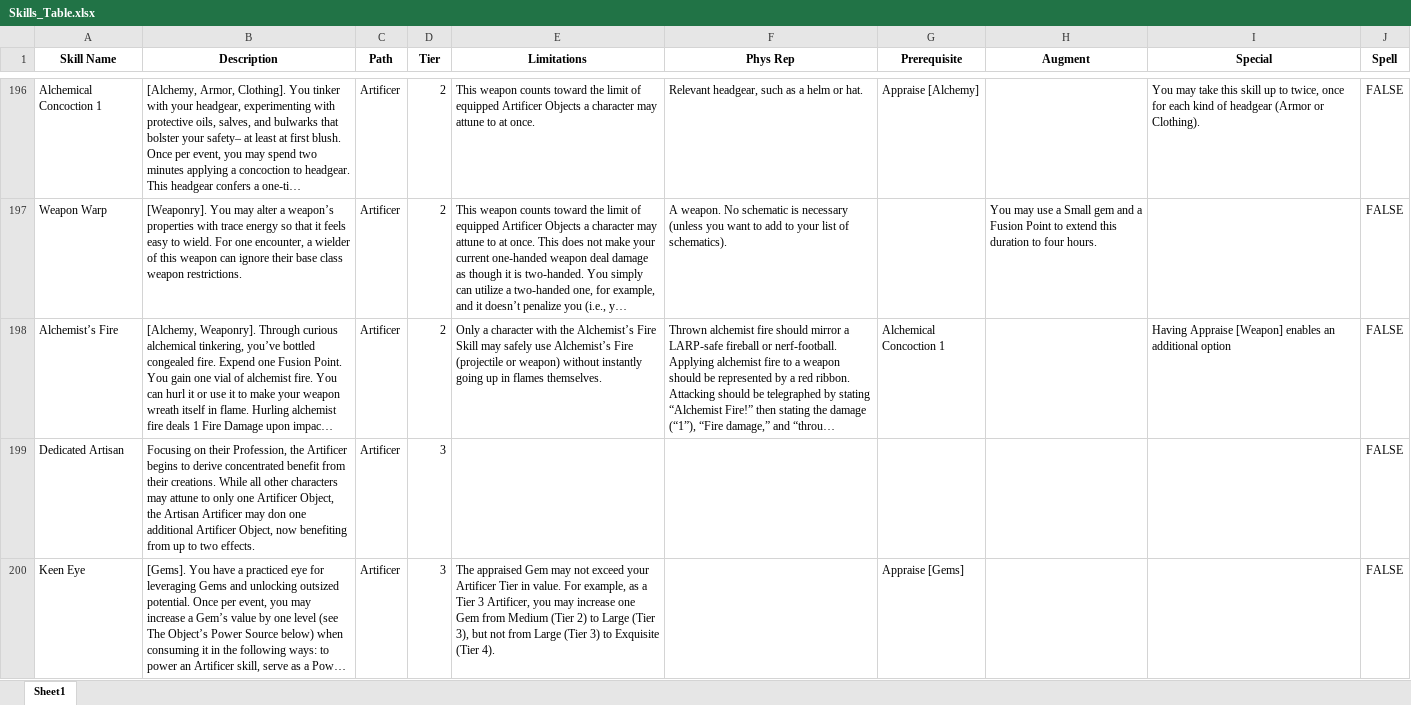
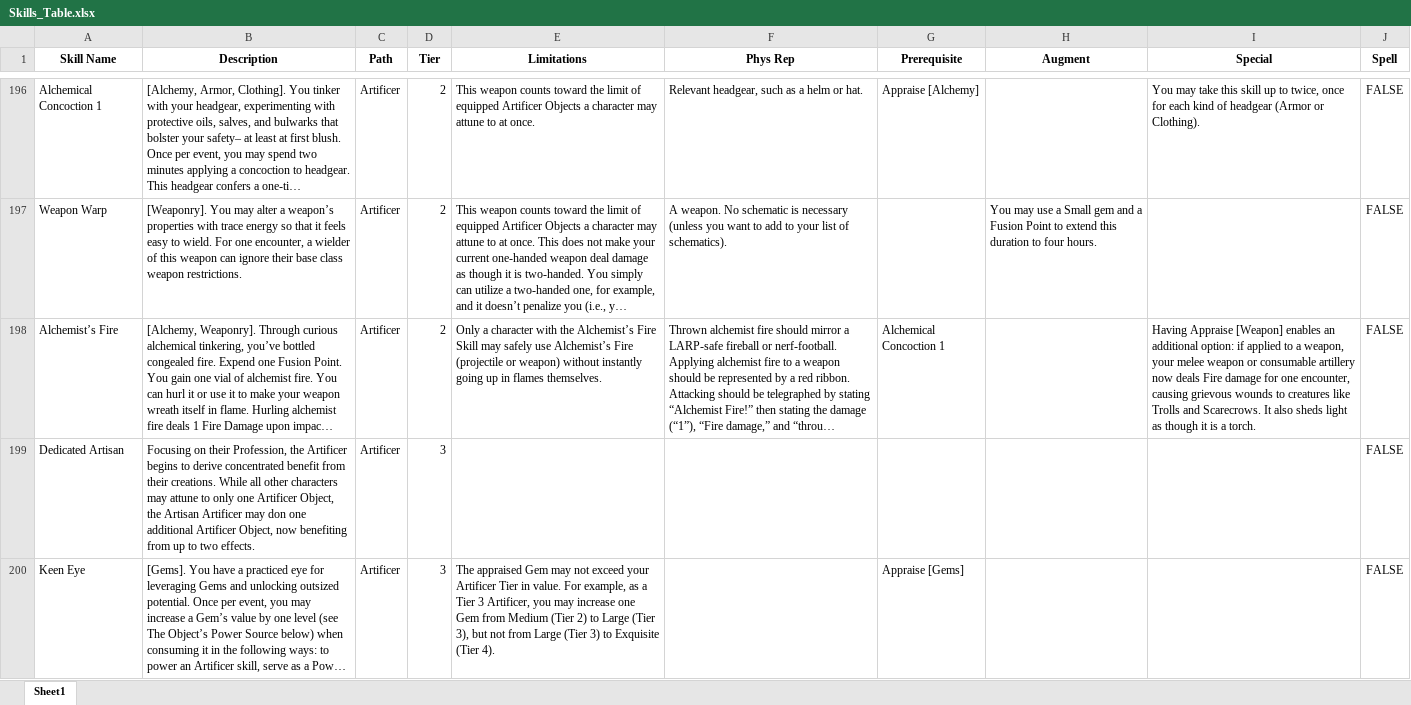
Before and after one commit to ntdens/la-character-sheet, an Excel workbook: Skills_Table.xlsx, sheet Sheet1, drawn as a sheet; only a part is shown, gaps mark what is left out; long unchanged cells end in …; values as stored, in another font and other column widths than the file's, no borders; the diff covers the shown part only; the diff names each change by its address in the sheet, - before the commit and + after, or states it on an @@ line.

```diff
--- a/Skills_Table.xlsx (sheet Sheet1)
+++ b/Skills_Table.xlsx (sheet Sheet1)
-I198 (Special): …an additional option
+I198 (Special): …an additional option: if applied to a weapon, your melee weapon or consumable artillery now deals Fire damage for one encounter, causing grievous wounds to creatures like Trolls and Scarecrows. It also sheds light as though it is a torch.
```
Also changed, not shown: 25 added rows elsewhere in this sheet, 1 other file.
